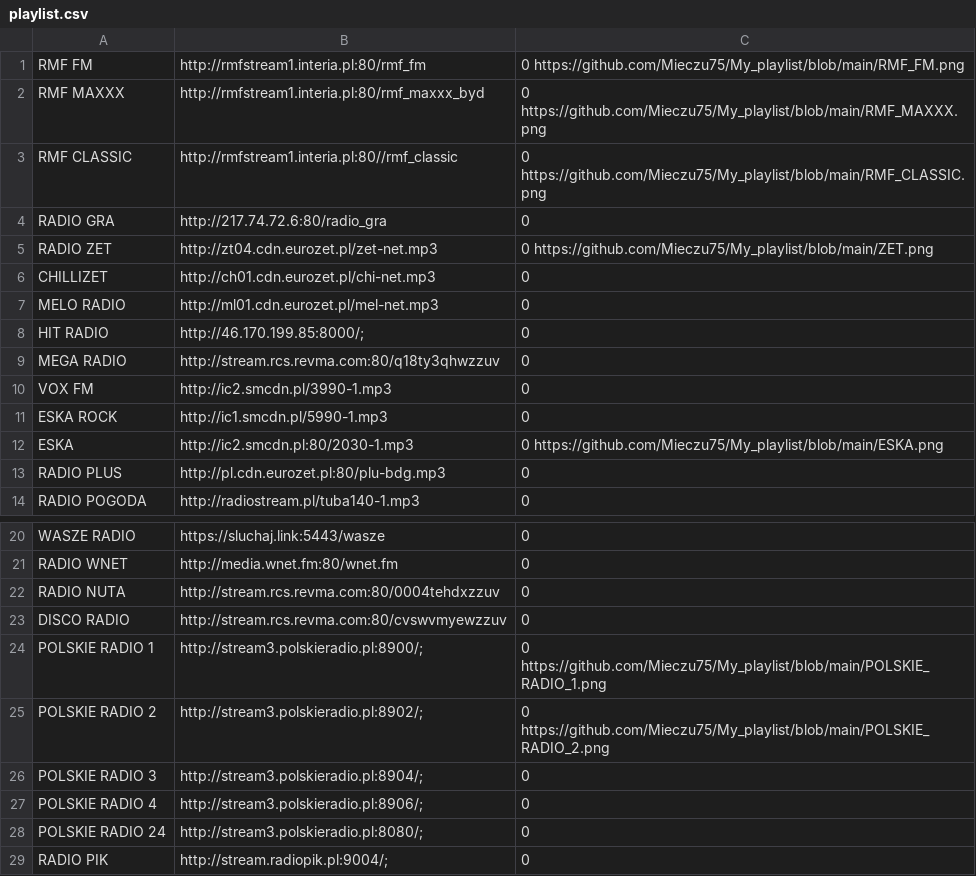
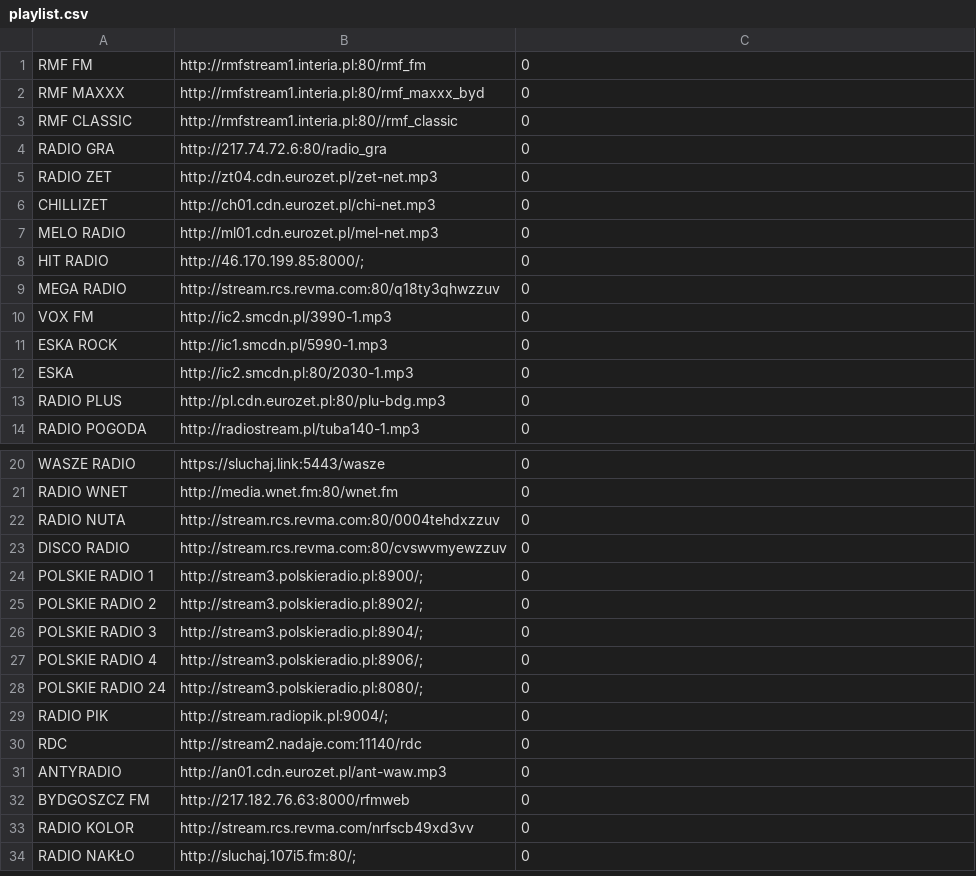
Before and after one commit to Mieczu75/My_playlist, a CSV file: playlist.csv, drawn as a sheet; only a part is shown, gaps mark what is left out; the shorter side is filled out with more unchanged rows.

Commit message:
Update playlist.csv

```diff
--- a/playlist.csv
+++ b/playlist.csv
@@ -1,6 +1,6 @@
-RMF FM	http://rmfstream1.interia.pl:80/rmf_fm	0 https://github.com/Mieczu75/My_playlist/blob/main/RMF_FM.png
-RMF MAXXX	http://rmfstream1.interia.pl:80/rmf_maxxx_byd	0 https://github.com/Mieczu75/My_playlist/blob/main/RMF_MAXXX.png
-RMF CLASSIC	http://rmfstream1.interia.pl:80//rmf_classic	0 https://github.com/Mieczu75/My_playlist/blob/main/RMF_CLASSIC.png
+RMF FM	http://rmfstream1.interia.pl:80/rmf_fm	0
+RMF MAXXX	http://rmfstream1.interia.pl:80/rmf_maxxx_byd	0
+RMF CLASSIC	http://rmfstream1.interia.pl:80//rmf_classic	0
 RADIO GRA	http://217.74.72.6:80/radio_gra	0
-RADIO ZET	http://zt04.cdn.eurozet.pl/zet-net.mp3	0 https://github.com/Mieczu75/My_playlist/blob/main/ZET.png
+RADIO ZET	http://zt04.cdn.eurozet.pl/zet-net.mp3	0
 CHILLIZET	http://ch01.cdn.eurozet.pl/chi-net.mp3	0
@@ -11,3 +11,3 @@ VOX FM	http://ic2.smcdn.pl/3990-1.mp3	0
 ESKA ROCK	http://ic1.smcdn.pl/5990-1.mp3	0
-ESKA	http://ic2.smcdn.pl:80/2030-1.mp3	0 https://github.com/Mieczu75/My_playlist/blob/main/ESKA.png
+ESKA	http://ic2.smcdn.pl:80/2030-1.mp3	0
 RADIO PLUS	http://pl.cdn.eurozet.pl:80/plu-bdg.mp3	0
@@ -23,4 +23,4 @@ RADIO NUTA	http://stream.rcs.revma.com:80/0004tehdxzzuv	0
 DISCO RADIO	http://stream.rcs.revma.com:80/cvswvmyewzzuv	0
-POLSKIE RADIO 1	http://stream3.polskieradio.pl:8900/;	0 https://github.com/Mieczu75/My_playlist/blob/main/POLSKIE_RADIO_1.png
-POLSKIE RADIO 2	http://stream3.polskieradio.pl:8902/;	0 https://github.com/Mieczu75/My_playlist/blob/main/POLSKIE_RADIO_2.png
+POLSKIE RADIO 1	http://stream3.polskieradio.pl:8900/;	0
+POLSKIE RADIO 2	http://stream3.polskieradio.pl:8902/;	0
 POLSKIE RADIO 3	http://stream3.polskieradio.pl:8904/;	0
```
